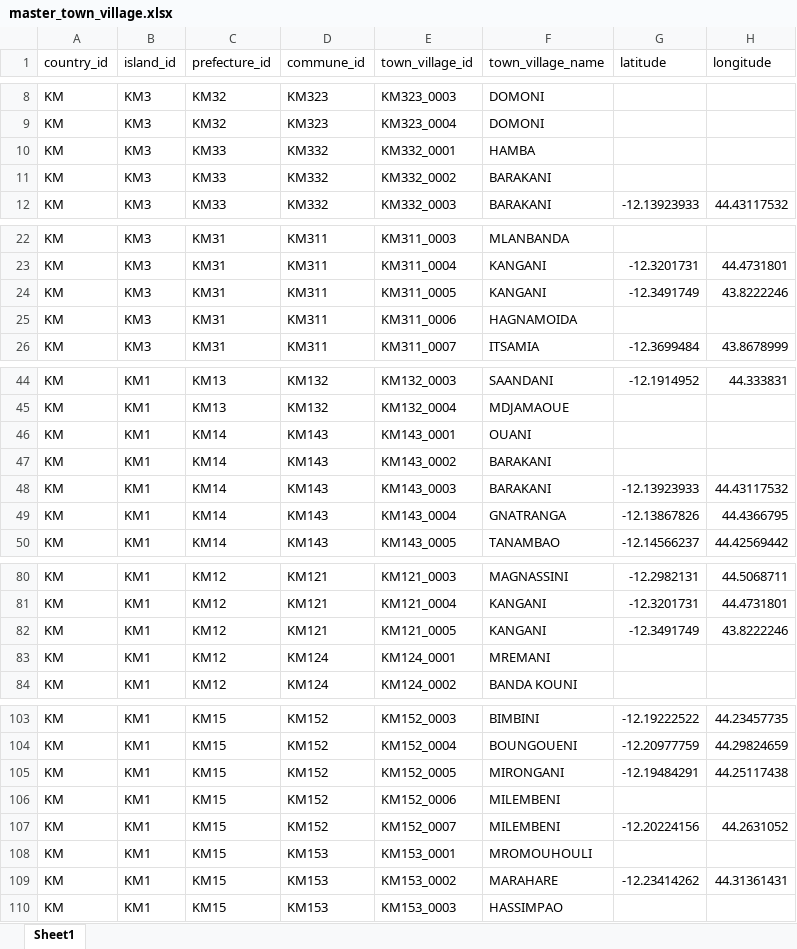
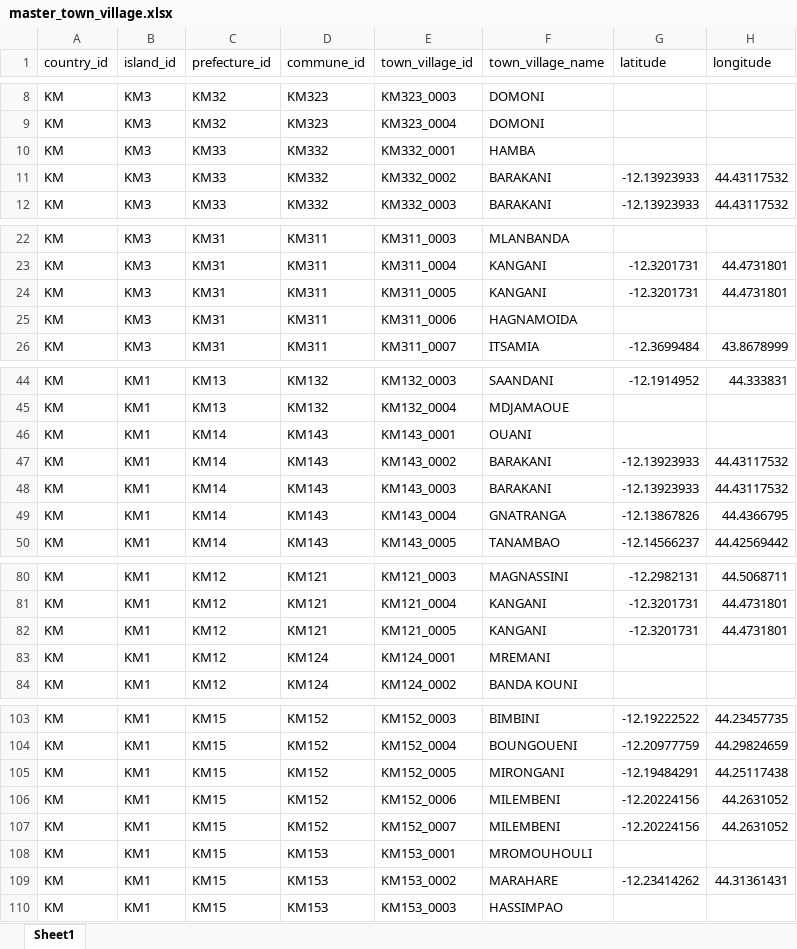
Before and after one commit to hhousni/Comoros-demographics, an Excel workbook: masters/master_town_village.xlsx, sheet Sheet1, drawn as a sheet; only a part is shown, gaps mark what is left out; values as stored, in another font and other column widths than the file's, no borders; the diff covers the shown part only; the diff names each change by its address in the sheet, - before the commit and + after, or states it on an @@ line.

```diff
--- a/masters/master_town_village.xlsx (sheet Sheet1)
+++ b/masters/master_town_village.xlsx (sheet Sheet1)
-G11 (latitude): (empty)
+G11 (latitude): -12.13923933
-H11 (longitude): (empty)
+H11 (longitude): 44.43117532
-G24 (latitude): -12.3491749
+G24 (latitude): -12.3201731
-H24 (longitude): 43.8222246
+H24 (longitude): 44.4731801
-G47 (latitude): (empty)
+G47 (latitude): -12.13923933
-H47 (longitude): (empty)
+H47 (longitude): 44.43117532
-G82 (latitude): -12.3491749
+G82 (latitude): -12.3201731
-H82 (longitude): 43.8222246
+H82 (longitude): 44.4731801
-G106 (latitude): (empty)
+G106 (latitude): -12.20224156
-H106 (longitude): (empty)
+H106 (longitude): 44.2631052
```
Also changed, not shown: 2 edited cells elsewhere in this sheet, clean_data/comoros_administrative_clean.xlsx, 1 other file.
